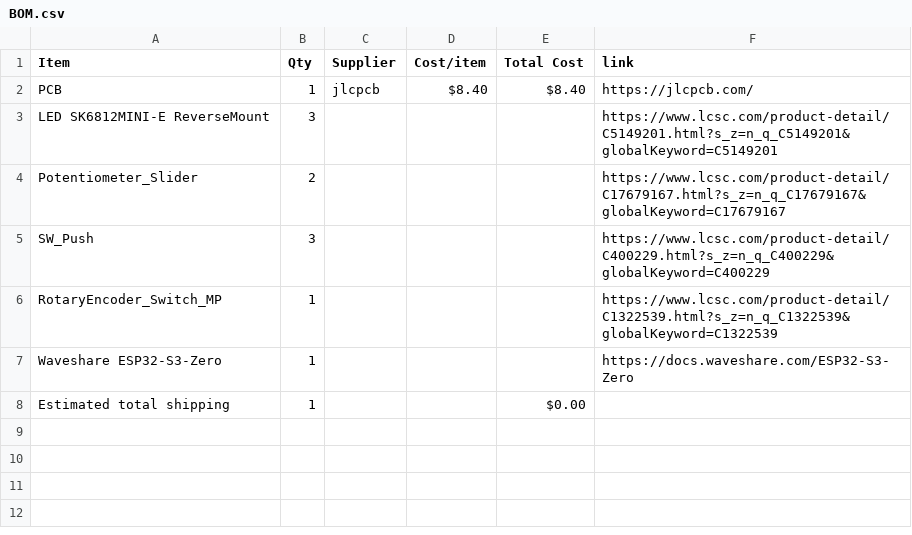
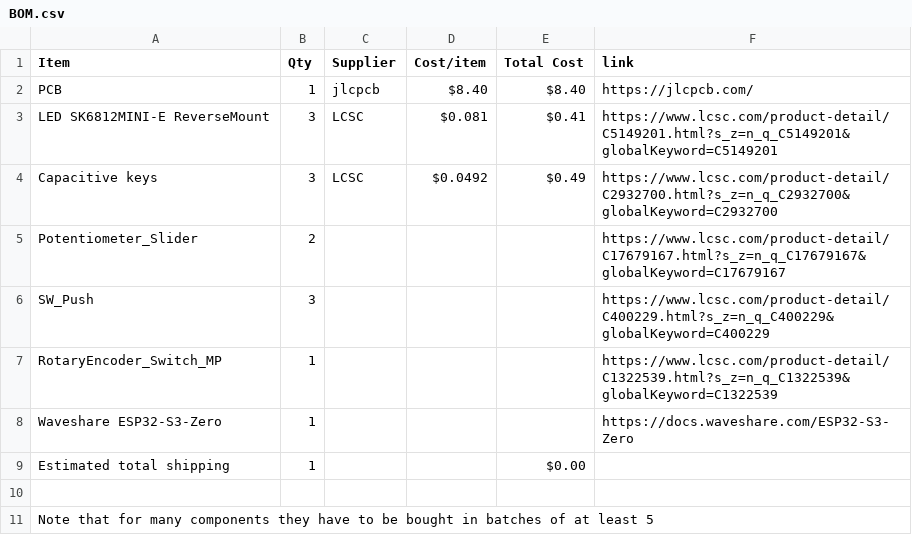
Before and after one commit to lima6-tech/MidiBoard, a CSV file: BOM.csv, drawn as a sheet.

Commit message:
Update BOM with supplier and cost details
Updated supplier and cost information for LED and added capacitive keys.

```diff
--- a/BOM.csv
+++ b/BOM.csv
@@ -2,3 +2,4 @@ Item,Qty,Supplier,Cost/item,Total Cost,link
 PCB,1,jlcpcb,$8.40,$8.40,https://jlcpcb.com/
-LED SK6812MINI-E ReverseMount,3,,,,https://www.lcsc.com/product-detail/C5149201.html?s_z=n_q_C5149201&globalKeyword=C5149201
+LED SK6812MINI-E ReverseMount,3,LCSC,$0.081,$0.41,https://www.lcsc.com/product-detail/C5149201.html?s_z=n_q_C5149201&globalKeyword=C5149201
+Capacitive keys,3,LCSC,$0.0492,$0.49,https://www.lcsc.com/product-detail/C2932700.html?s_z=n_q_C2932700&globalKeyword=C2932700
 Potentiometer_Slider,2,,,,https://www.lcsc.com/product-detail/C17679167.html?s_z=n_q_C17679167&globalKeyword=C17679167
@@ -8 +9,3 @@ Waveshare ESP32-S3-Zero,1,,,,https://docs.waveshare.com/ESP32-S3-Zero
 Estimated total shipping,1,,,$0.00,
+
+Note that for many components they have to be bought in batches of at least 5
```
